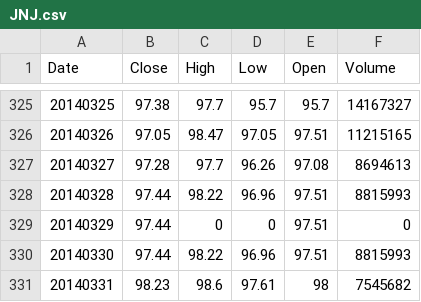
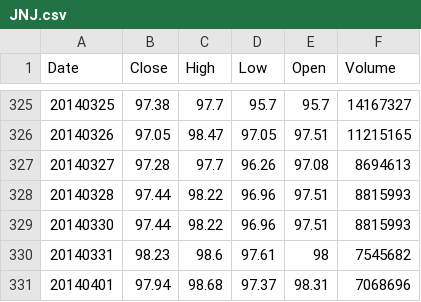
Before and after one commit to ViktoryiaR/PortfolioStrategy, a CSV file: Assets/JNJ/JNJ.csv, drawn as a sheet; only a part is shown, gaps mark what is left out; the shorter side is filled out with more unchanged rows.

```diff
--- a/Assets/JNJ/JNJ.csv
+++ b/Assets/JNJ/JNJ.csv
@@ -328,3 +328,2 @@ Date,Close,High,Low,Open,Volume
 20140328,97.44,98.22,96.96,97.51,8815993
-20140329,97.44,0,0,97.51,0
 20140330,97.44,98.22,96.96,97.51,8815993
```
Also changed, not shown: Assets/CCE/CCE.csv, Assets/DDD/DDD.csv, 22 other files.
